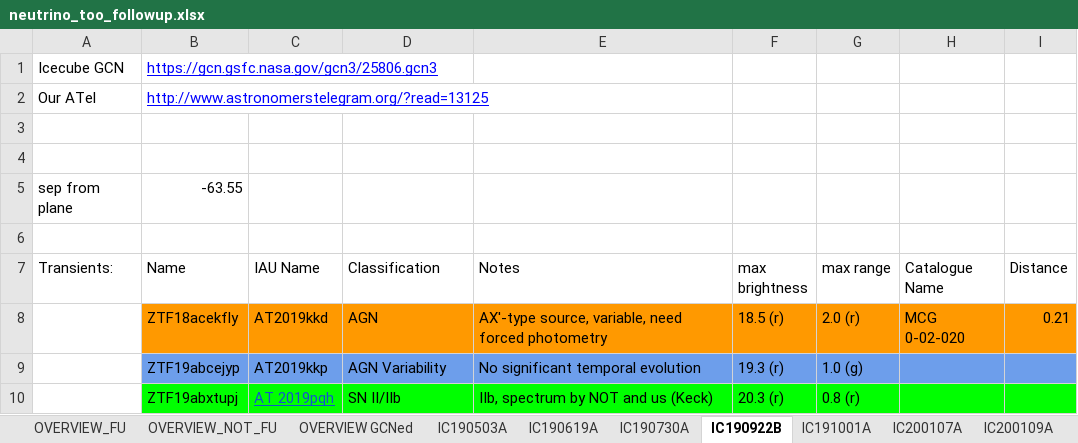
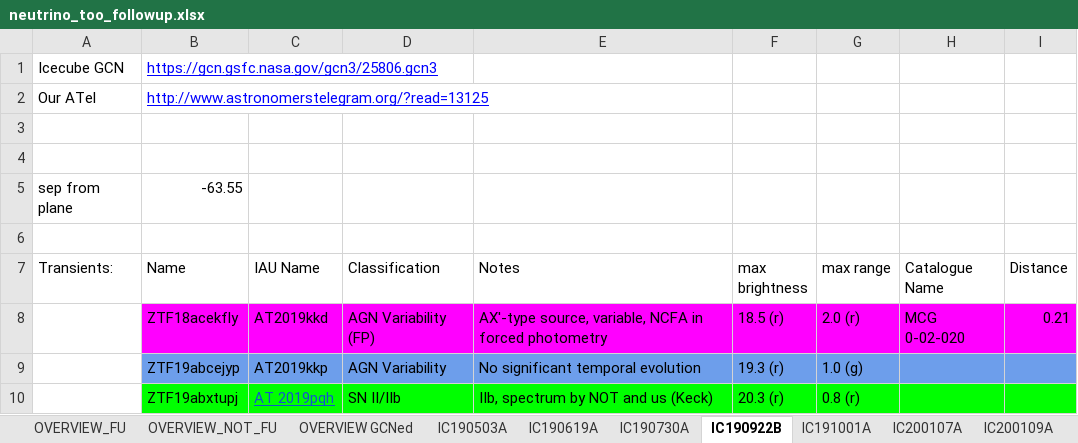
Before and after one commit to robertdstein/nuztfpaper, an Excel workbook: data/neutrino_too_followup.xlsx, sheet IC190922B, drawn as a sheet; values as stored, in another font and other column widths than the file's, no borders; charts and pictures not drawn; the diff names each change by its address in the sheet, - before the commit and + after, or states it on an @@ line.

```diff
--- a/data/neutrino_too_followup.xlsx (sheet IC190922B)
+++ b/data/neutrino_too_followup.xlsx (sheet IC190922B)
-B8:I8 fill: #FF9900
+B8:I8 fill: #FF00FF
-D8 (Classification): AGN
+D8 (Classification): AGN Variability (FP)
-E8 (Notes): …source, variable, need forced photometry
+E8 (Notes): …source, variable, NCFA in forced photometry
```
Also changed, not shown: sheet OVERVIEW_NOT_FU, sheet IC200109A, sheet IC200530A, sheet IC191001A, sheet IC200916A, sheet IC210210A, 6 more sheets, charts or pictures, 42 other files.
